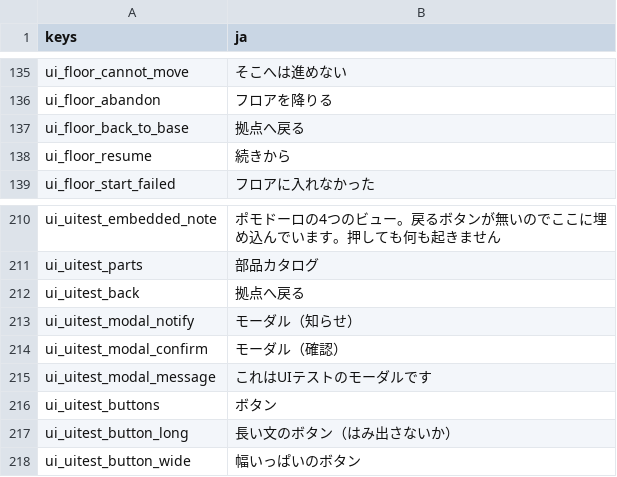
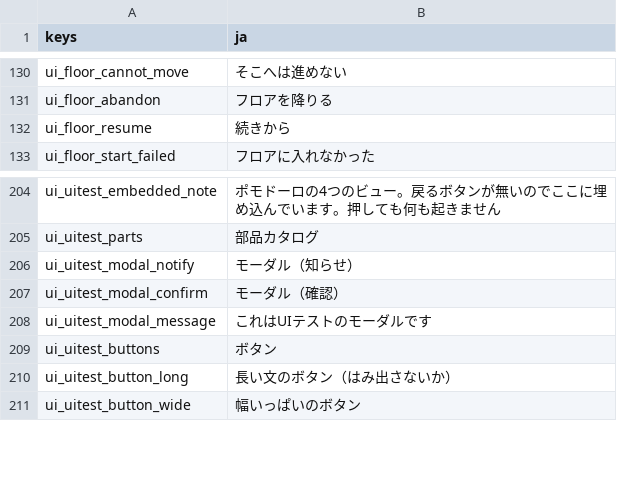
Before and after one commit to darkouji0105/pomodoro-heroes, a CSV file: localization/ja.csv, drawn as a sheet; only a part is shown, gaps mark what is left out; removed rows and columns are numbered as before the commit, all else as after; the diff covers the shown part only; the diff names each change by its address in the sheet, - before the commit and + after, or states it on an @@ line.

```diff
--- a/localization/ja.csv
+++ b/localization/ja.csv
-row 137: ui_floor_back_to_base | 拠点へ戻る
-row 212: ui_uitest_back | 拠点へ戻る
```
Also changed, not shown: 1 added row and 36 removed rows elsewhere in this file, 5 other files.
